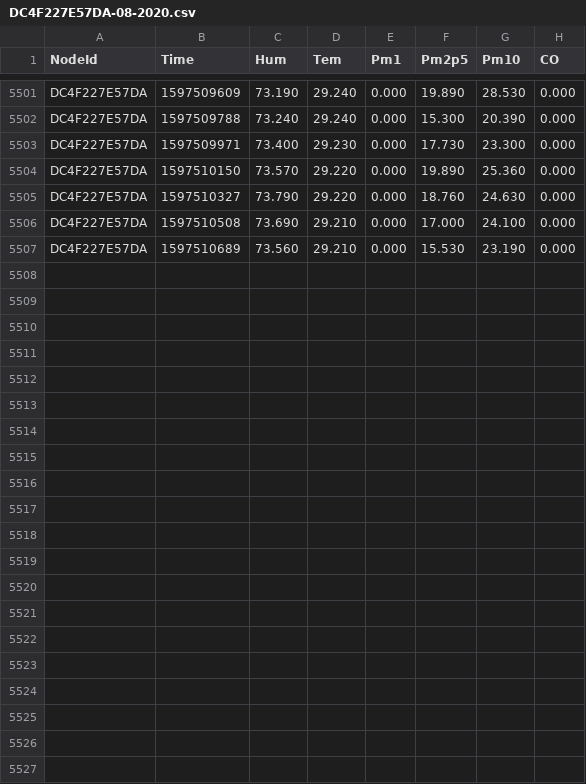
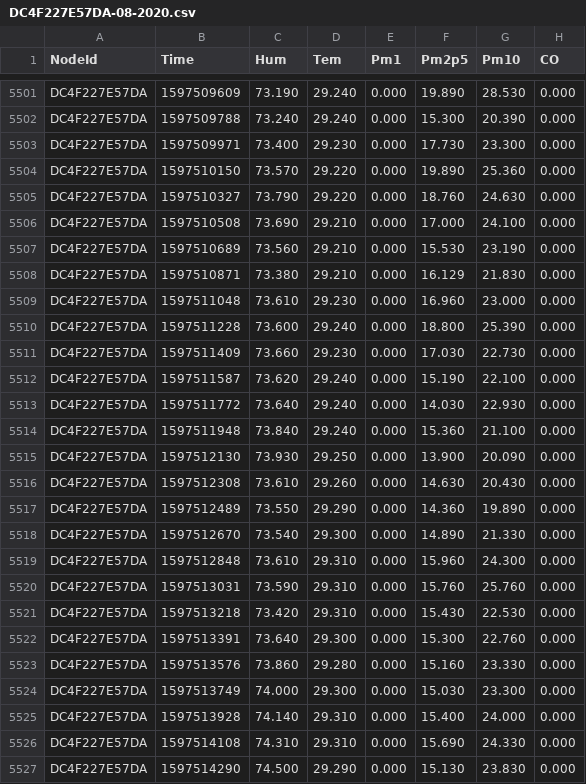
Before and after one commit to clonemasterUwU/airsense_data_raw, a CSV file: DC4F227E57DA-08-2020.csv, drawn as a sheet; only a part is shown, gaps mark what is left out; the diff names each change by its address in the sheet, - before the commit and + after, or states it on an @@ line.

```diff
--- a/DC4F227E57DA-08-2020.csv
+++ b/DC4F227E57DA-08-2020.csv
+row 5508: DC4F227E57DA | 1597510871 | 73.380 | 29.210 | 0.000 | 16.129 | 21.830 | 0.000
+row 5509: DC4F227E57DA | 1597511048 | 73.610 | 29.230 | 0.000 | 16.960 | 23.000 | 0.000
+row 5510: DC4F227E57DA | 1597511228 | 73.600 | 29.240 | 0.000 | 18.800 | 25.390 | 0.000
+row 5511: DC4F227E57DA | 1597511409 | 73.660 | 29.230 | 0.000 | 17.030 | 22.730 | 0.000
+row 5512: DC4F227E57DA | 1597511587 | 73.620 | 29.240 | 0.000 | 15.190 | 22.100 | 0.000
+row 5513: DC4F227E57DA | 1597511772 | 73.640 | 29.240 | 0.000 | 14.030 | 22.930 | 0.000
+row 5514: DC4F227E57DA | 1597511948 | 73.840 | 29.240 | 0.000 | 15.360 | 21.100 | 0.000
+row 5515: DC4F227E57DA | 1597512130 | 73.930 | 29.250 | 0.000 | 13.900 | 20.090 | 0.000
+row 5516: DC4F227E57DA | 1597512308 | 73.610 | 29.260 | 0.000 | 14.630 | 20.430 | 0.000
+row 5517: DC4F227E57DA | 1597512489 | 73.550 | 29.290 | 0.000 | 14.360 | 19.890 | 0.000
+row 5518: DC4F227E57DA | 1597512670 | 73.540 | 29.300 | 0.000 | 14.890 | 21.330 | 0.000
+row 5519: DC4F227E57DA | 1597512848 | 73.610 | 29.310 | 0.000 | 15.960 | 24.300 | 0.000
+row 5520: DC4F227E57DA | 1597513031 | 73.590 | 29.310 | 0.000 | 15.760 | 25.760 | 0.000
+row 5521: DC4F227E57DA | 1597513218 | 73.420 | 29.310 | 0.000 | 15.430 | 22.530 | 0.000
+row 5522: DC4F227E57DA | 1597513391 | 73.640 | 29.300 | 0.000 | 15.300 | 22.760 | 0.000
+row 5523: DC4F227E57DA | 1597513576 | 73.860 | 29.280 | 0.000 | 15.160 | 23.330 | 0.000
+row 5524: DC4F227E57DA | 1597513749 | 74.000 | 29.300 | 0.000 | 15.030 | 23.300 | 0.000
+row 5525: DC4F227E57DA | 1597513928 | 74.140 | 29.310 | 0.000 | 15.400 | 24.000 | 0.000
+row 5526: DC4F227E57DA | 1597514108 | 74.310 | 29.310 | 0.000 | 15.690 | 24.330 | 0.000
+row 5527: DC4F227E57DA | 1597514290 | 74.500 | 29.290 | 0.000 | 15.130 | 23.830 | 0.000
```
Also changed, not shown: 5002914ED2D3-08-2020.csv, 50029167DB95-08-2020.csv, 6 other files.
